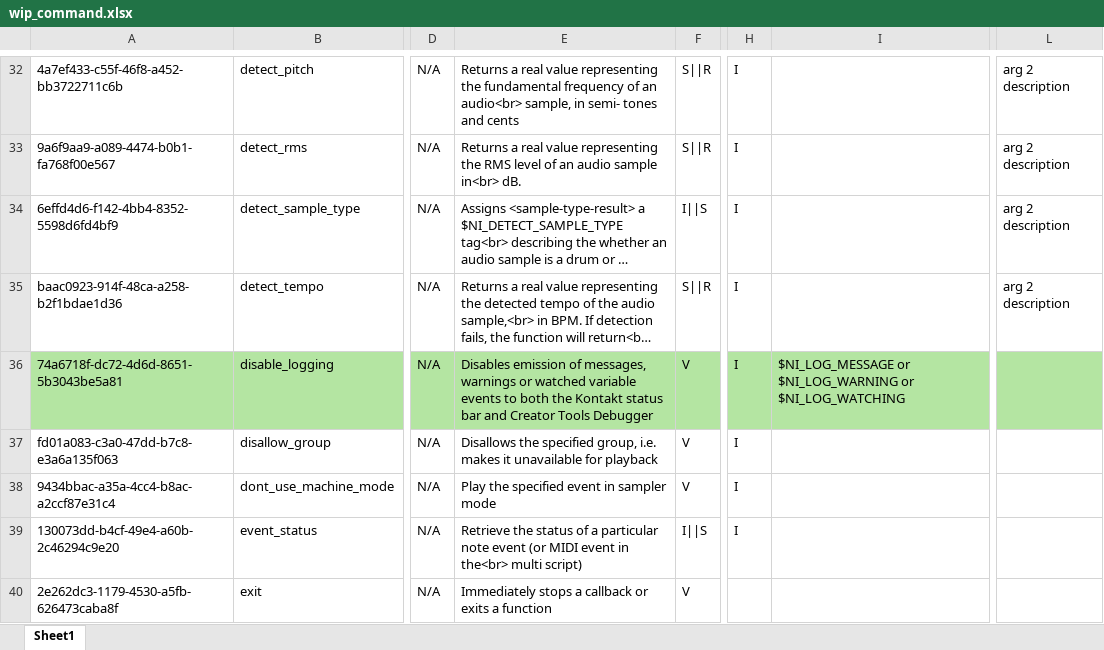
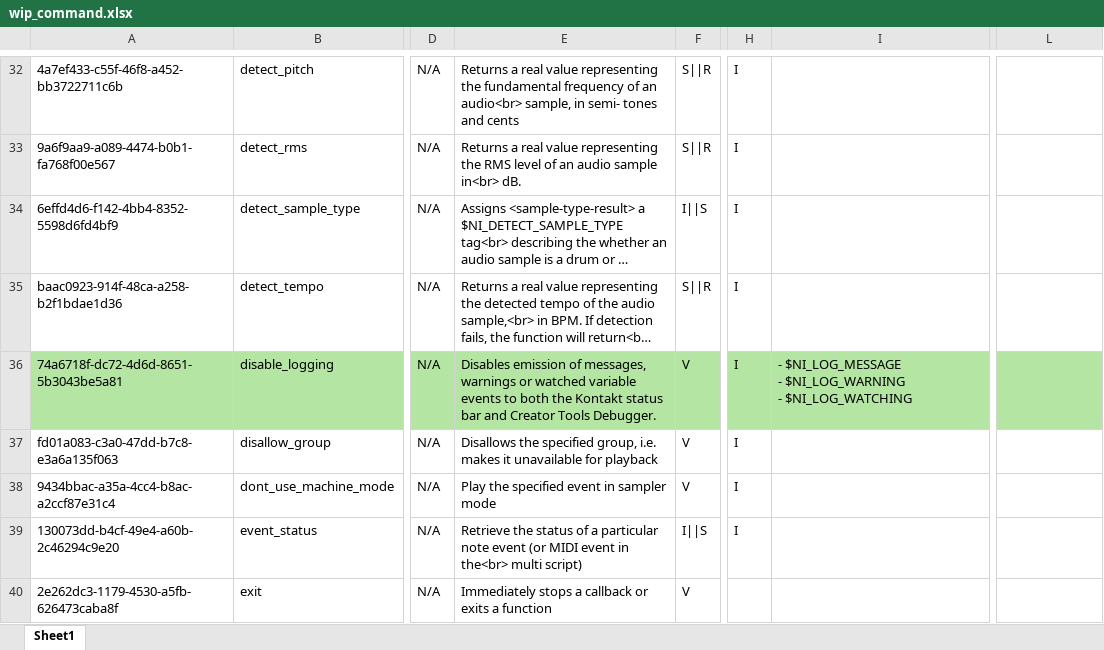
Before and after one commit to r-koubou/KSPCompiler, an Excel workbook: Data/Symbols/wip_command.xlsx, sheet Sheet1, drawn as a sheet; only a part is shown, gaps mark what is left out; long unchanged cells end in …; values as stored, in another font and other column widths than the file's, no borders; ↵ is a line break in a cell; the diff covers the shown part only; the diff names each change by its address in the sheet, - before the commit and + after, or states it on an @@ line.

```diff
--- a/Data/Symbols/wip_command.xlsx (sheet Sheet1)
+++ b/Data/Symbols/wip_command.xlsx (sheet Sheet1)
-L32:L35: arg 2 description
+L32:L35: (empty)
-E36: …Creator Tools Debugger
+E36: …Creator Tools Debugger.
-I36: $NI_LOG_MESSAGE or $NI_LOG_WARNING or $NI_LOG_WATCHING
+I36: - $NI_LOG_MESSAGE ↵ - $NI_LOG_WARNING ↵ - $NI_LOG_WATCHING
```
Also changed, not shown: 2 added rows, 132 edited cells and cell formats elsewhere in this sheet.
